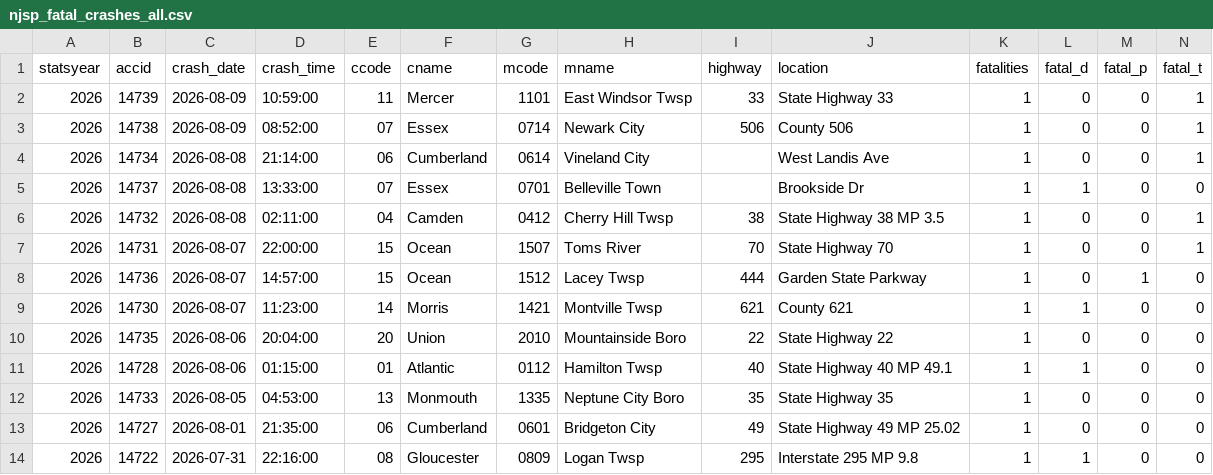
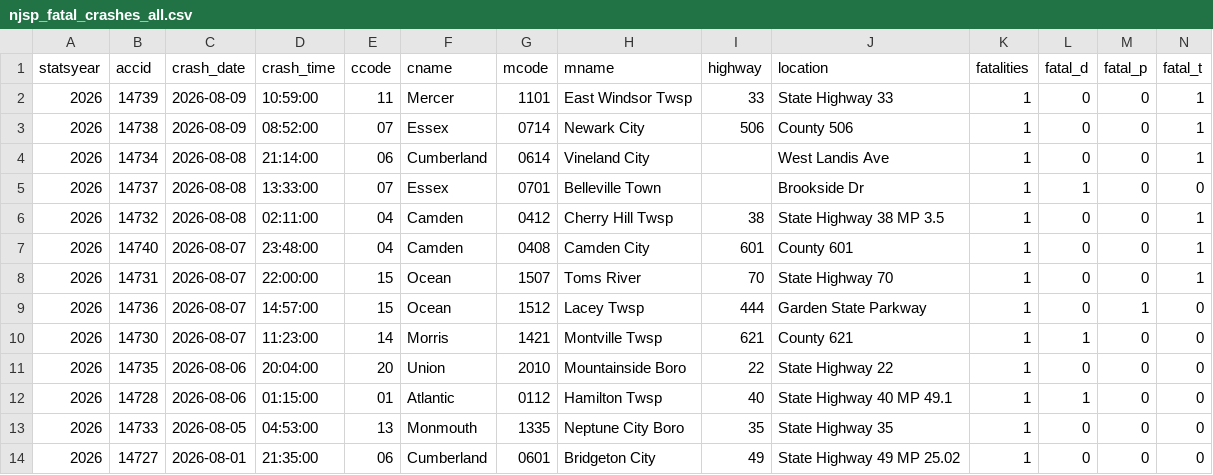
Before and after one commit to unneccesary-roughage/nj-crashes, a CSV file: exports/njsp_fatal_crashes_all.csv, drawn as a sheet; only a part is shown; the shorter side is filled out with more unchanged rows; rows hold the shown columns only; the diff names each change by its address in the sheet, - before the commit and + after, or states it on an @@ line.

```diff
--- a/exports/njsp_fatal_crashes_all.csv
+++ b/exports/njsp_fatal_crashes_all.csv
+row 7: 2026 | 14740 | 2026-08-07 | 23:48:00 | 04 | Camden | 0408 | Camden City | 601 | County 601 | 1 | 0 | 0 | 1
```
Also changed, not shown: exports/njsp_monthly_totals_by_year.csv, 4 other files.
